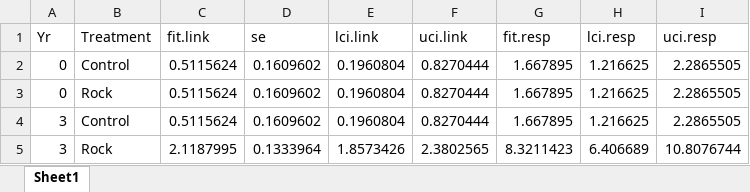
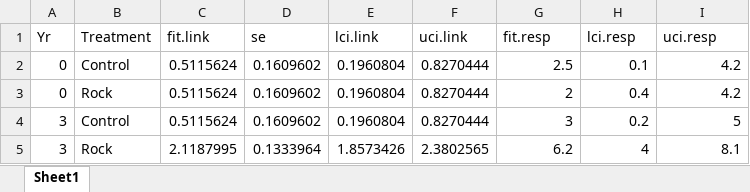
Before and after one commit to Iroberts8/Invert_Rocks, an Excel workbook: Data/prtest.xlsx, sheet Sheet1, drawn as a sheet; values as stored, in another font and other column widths than the file's, no borders; the diff names each change by its address in the sheet, - before the commit and + after, or states it on an @@ line.

```diff
--- a/Data/prtest.xlsx (sheet Sheet1)
+++ b/Data/prtest.xlsx (sheet Sheet1)
-G2 (fit.resp): 1.667895
+G2 (fit.resp): 2.5
-H2 (lci.resp): 1.216625
+H2 (lci.resp): 0.1
-I2:I3 (uci.resp): 2.2865505
+I2:I3 (uci.resp): 4.2
-G3 (fit.resp): 1.667895
+G3 (fit.resp): 2
-H3 (lci.resp): 1.216625
+H3 (lci.resp): 0.4
-G4 (fit.resp): 1.667895
+G4 (fit.resp): 3
-H4 (lci.resp): 1.216625
+H4 (lci.resp): 0.2
-I4 (uci.resp): 2.2865505
+I4 (uci.resp): 5
-G5 (fit.resp): 8.3211423
+G5 (fit.resp): 6.2
-H5 (lci.resp): 6.406689
+H5 (lci.resp): 4
-I5 (uci.resp): 10.8076744
+I5 (uci.resp): 8.1
```
Also changed, not shown: Data/Copy of Invertebrate Biodiversity - all data (1).xlsx, Data/Test.xlsx, 32 other files.
